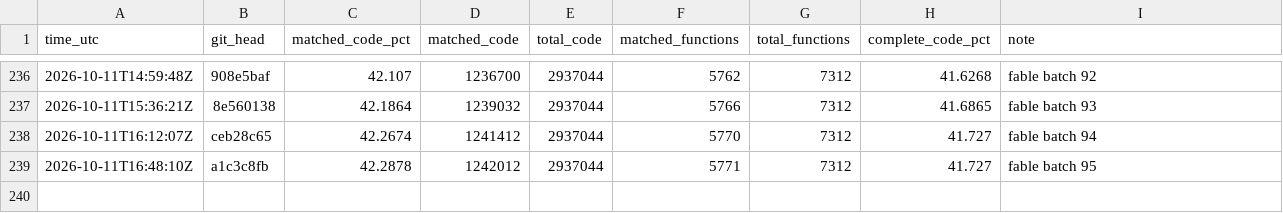
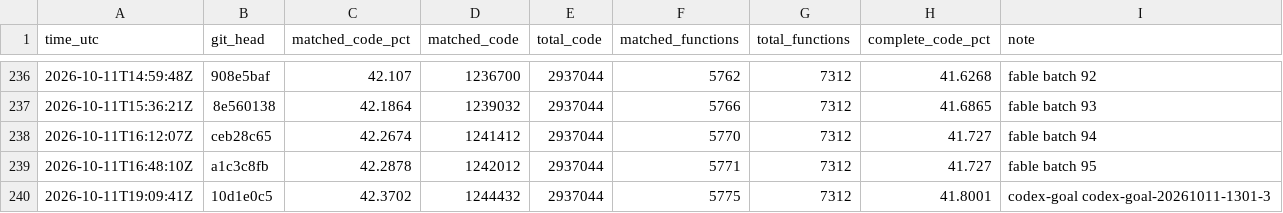
Before and after one commit to deltawave784/fzgx, a CSV file: state/progress.csv, drawn as a sheet; only a part is shown, gaps mark what is left out.

Commit message:
progress and fixup imports: codex loop rows

```diff
--- a/state/progress.csv
+++ b/state/progress.csv
@@ -239 +239,2 @@ time_utc,git_head,matched_code_pct,matched_code,total_code,matched_functions,tot
 2026-10-11T16:48:10Z,a1c3c8fb,42.2878,1242012,2937044,5771,7312,41.727,fable batch 95
+2026-10-11T19:09:41Z,10d1e0c5,42.3702,1244432,2937044,5775,7312,41.8001,codex-goal codex-goal-20261011-1301-3
```
